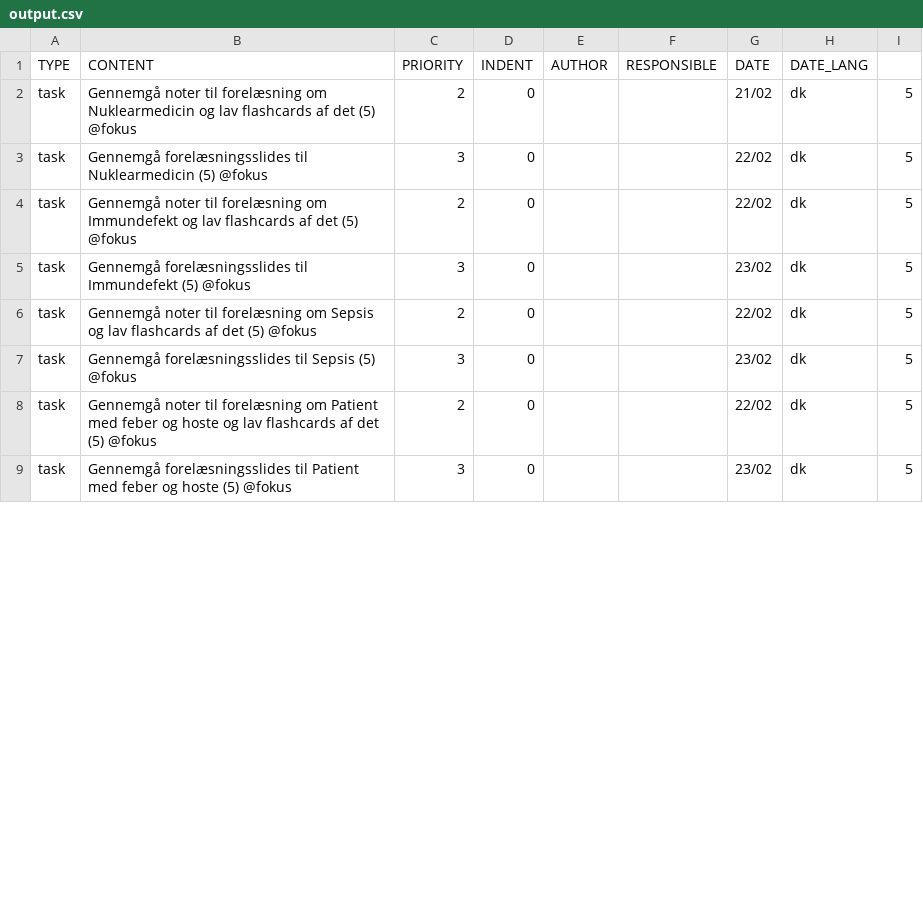
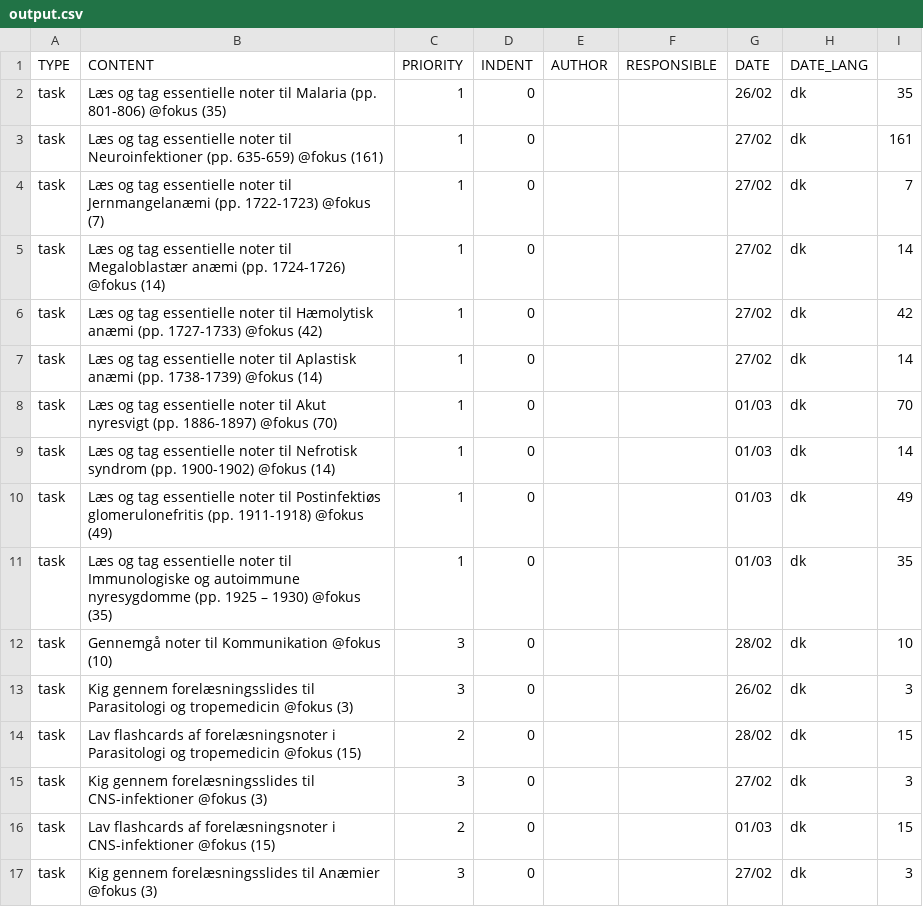
Before and after one commit to MartinBernstorff/Todoist-from-csv, a CSV file: output.csv, drawn as a sheet; only a part is shown; the diff covers the shown part only.

```diff
--- a/output.csv
+++ b/output.csv
@@ -1,9 +1,17 @@
 TYPE,CONTENT,PRIORITY,INDENT,AUTHOR,RESPONSIBLE,DATE,DATE_LANG
-task,Gennemgå noter til forelæsning om Nuklearmedicin og lav flashcards af det (5) @fokus,2,0,,,21/02,dk,5
-task,Gennemgå forelæsningsslides til Nuklearmedicin (5) @fokus,3,0,,,22/02,dk,5
-task,Gennemgå noter til forelæsning om Immundefekt og lav flashcards af det (5) @fokus,2,0,,,22/02,dk,5
-task,Gennemgå forelæsningsslides til Immundefekt (5) @fokus,3,0,,,23/02,dk,5
-task,Gennemgå noter til forelæsning om Sepsis og lav flashcards af det (5) @fokus,2,0,,,22/02,dk,5
-task,Gennemgå forelæsningsslides til Sepsis (5) @fokus,3,0,,,23/02,dk,5
-task,Gennemgå noter til forelæsning om Patient med feber og hoste og lav flashcards af det (5) @fokus,2,0,,,22/02,dk,5
-task,Gennemgå forelæsningsslides til Patient med feber og hoste (5) @fokus,3,0,,,23/02,dk,5
+task,Læs og tag essentielle noter til Malaria (pp. 801-806) @fokus (35),1,0,,,26/02,dk,35
+task,Læs og tag essentielle noter til Neuroinfektioner (pp. 635-659) @fokus (161),1,0,,,27/02,dk,161
+task,Læs og tag essentielle noter til Jernmangelanæmi (pp. 1722-1723) @fokus (7),1,0,,,27/02,dk,7
+task,Læs og tag essentielle noter til Megaloblastær anæmi (pp. 1724-1726) @fokus (14),1,0,,,27/02,dk,14
+task,Læs og tag essentielle noter til Hæmolytisk anæmi (pp. 1727-1733) @fokus (42),1,0,,,27/02,dk,42
+task,Læs og tag essentielle noter til Aplastisk anæmi (pp. 1738-1739) @fokus (14),1,0,,,27/02,dk,14
+task,Læs og tag essentielle noter til Akut nyresvigt (pp. 1886-1897) @fokus (70),1,0,,,01/03,dk,70
+task,Læs og tag essentielle noter til Nefrotisk syndrom (pp. 1900-1902) @fokus (14),1,0,,,01/03,dk,14
+task,Læs og tag essentielle noter til Postinfektiøs glomerulonefritis (pp. 1911-1918) @fokus (49),1,0,,,01/03,dk,49
+task,Læs og tag essentielle noter til Immunologiske og autoimmune nyresygdomme (pp. 1925 – 1930) @fokus (35),1,0,,,01/03,dk,35
+task,Gennemgå noter til Kommunikation @fokus (10),3,0,,,28/02,dk,10
+task,Kig gennem forelæsningsslides til Parasitologi og tropemedicin @fokus (3),3,0,,,26/02,dk,3
+task,Lav flashcards af forelæsningsnoter i Parasitologi og tropemedicin @fokus (15),2,0,,,28/02,dk,15
+task,Kig gennem forelæsningsslides til CNS-infektioner @fokus (3),3,0,,,27/02,dk,3
+task,Lav flashcards af forelæsningsnoter i CNS-infektioner @fokus (15),2,0,,,01/03,dk,15
+task,Kig gennem forelæsningsslides til Anæmier @fokus (3),3,0,,,27/02,dk,3
```
Also changed, not shown: 9 removed rows and 25 edited cells elsewhere in this file, input.csv, 1 other file.
